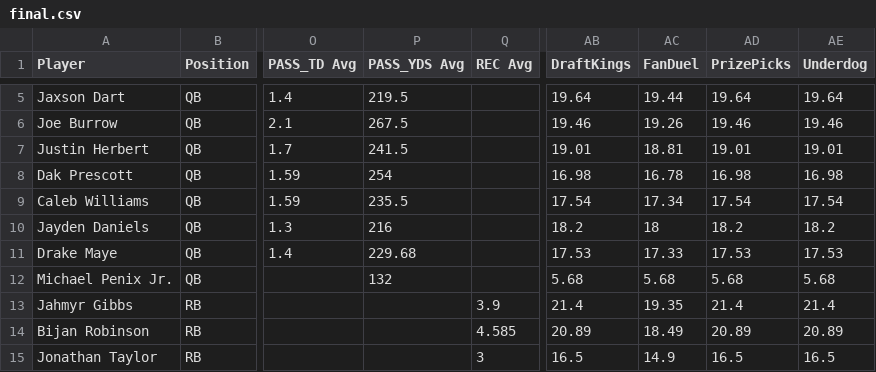
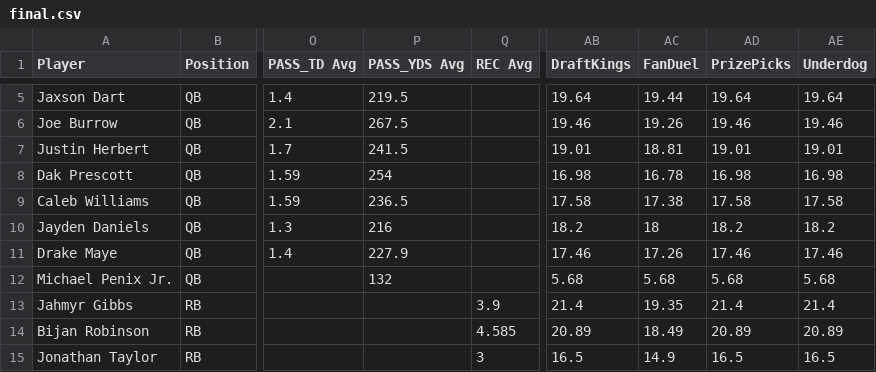
Before and after one commit to 925Sports/925Sports-nfl-dfs-data, a CSV file: final.csv, drawn as a sheet; only a part is shown, gaps mark what is left out; the diff covers the shown part only; the diff names each change by its address in the sheet, - before the commit and + after, or states it on an @@ line.

```diff
--- a/final.csv
+++ b/final.csv
-P9 (PASS_YDS Avg): 235.5
+P9 (PASS_YDS Avg): 236.5
-AB9 (DraftKings): 17.54
+AB9 (DraftKings): 17.58
-AC9 (FanDuel): 17.34
+AC9 (FanDuel): 17.38
-AD9 (PrizePicks): 17.54
+AD9 (PrizePicks): 17.58
-AE9 (Underdog): 17.54
+AE9 (Underdog): 17.58
-P11 (PASS_YDS Avg): 229.68
+P11 (PASS_YDS Avg): 227.9
-AB11 (DraftKings): 17.53
+AB11 (DraftKings): 17.46
-AC11 (FanDuel): 17.33
+AC11 (FanDuel): 17.26
-AD11 (PrizePicks): 17.53
+AD11 (PrizePicks): 17.46
-AE11 (Underdog): 17.53
+AE11 (Underdog): 17.46
```
Also changed, not shown: 26 edited cells elsewhere in this file, players.csv, 1 other file.
